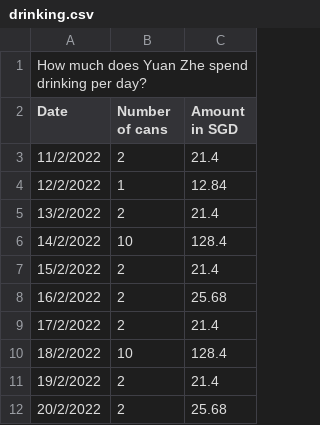
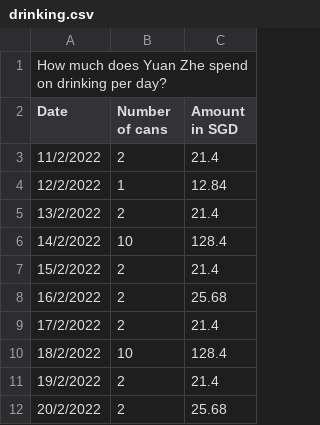
Before and after one commit to lyuanz/73-files, a CSV file: drinking.csv, drawn as a sheet.

Commit message:
Add files via upload

```diff
--- a/drinking.csv
+++ b/drinking.csv
@@ -1,2 +1,2 @@
-How much does Yuan Zhe spend drinking per day?
+How much does Yuan Zhe spend on drinking per day?
 Date,Number of cans,Amount in SGD
```
